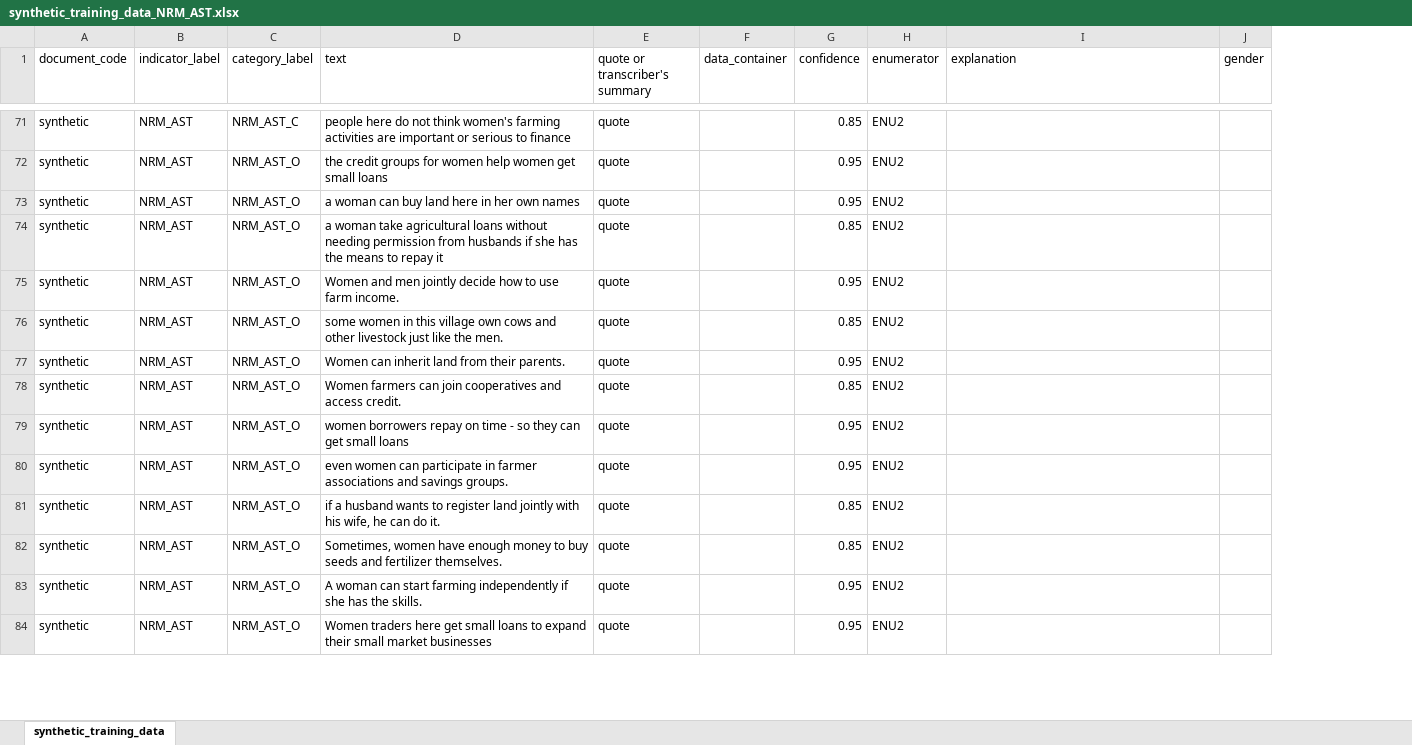
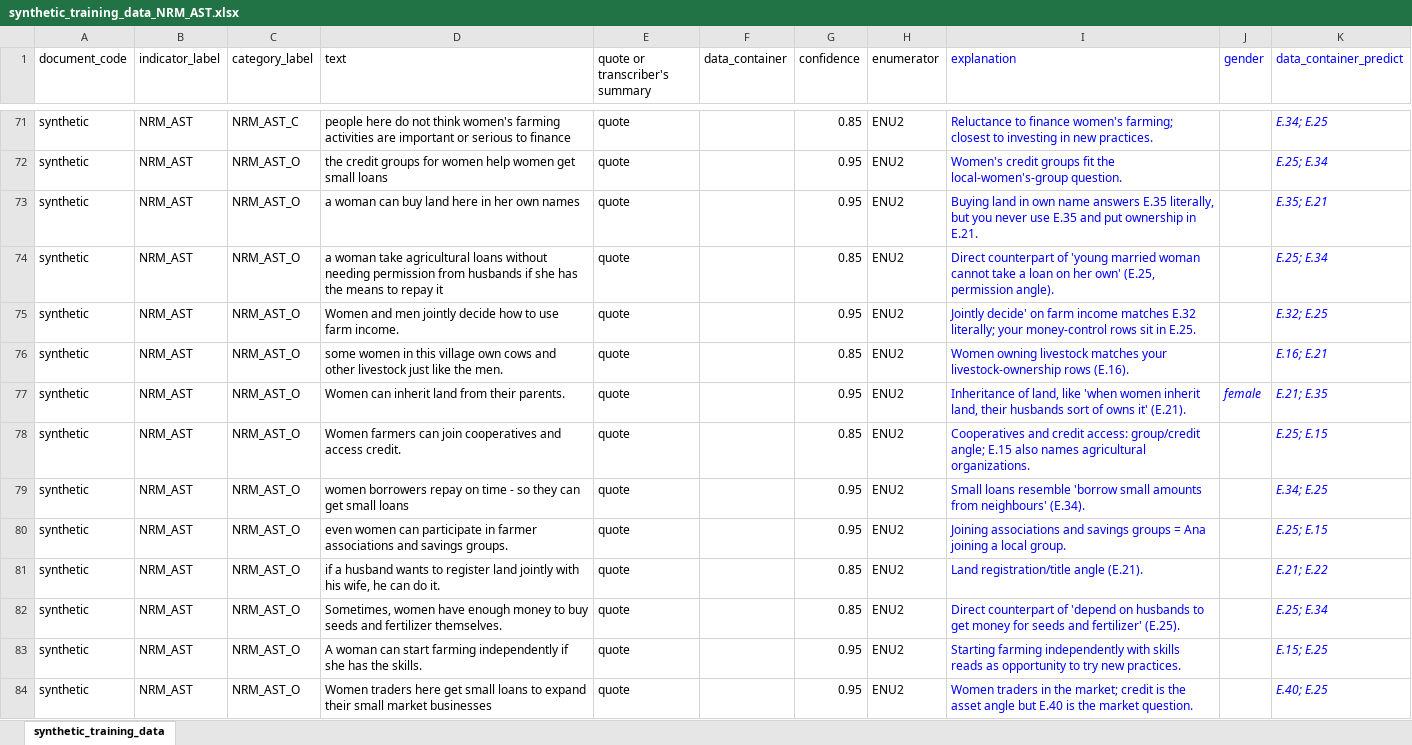
Before and after one commit to ElsLecoutere/Gendered-Dreams-and-Realities-GENNOVATE-ML, an Excel workbook: synthetic_training_data_NRM_AST.xlsx, sheet synthetic_training_data, drawn as a sheet; only a part is shown, gaps mark what is left out; values as stored, in another font and other column widths than the file's, no borders; the diff covers the shown part only; the diff names each change by its address in the sheet, - before the commit and + after, or states it on an @@ line.

Commit message:
missing data_container predicted in synthetic data NRM_AST

```diff
--- a/synthetic_training_data_NRM_AST.xlsx (sheet synthetic_training_data)
+++ b/synthetic_training_data_NRM_AST.xlsx (sheet synthetic_training_data)
+column K (data_container_predict), rows 71-84: E.34; E.25 | E.25; E.34 | E.35; E.21 | E.25; E.34 | E.32; E.25 | E.16; E.21 | E.21; E.35 | E.25; E.15 | E.34; E.25 | E.25; E.15 | E.21; E.22 | E.25; E.34 | E.15; E.25 | E.40; E.25
-I1:J1 text colour: black
+I1:J1 text colour: #0000FF
-I71 (explanation): (empty)
+I71 (explanation): Reluctance to finance women's farming; closest to investing in new practices.
-I72 (explanation): (empty)
+I72 (explanation): Women's credit groups fit the local-women's-group question.
-I73 (explanation): (empty)
+I73 (explanation): Buying land in own name answers E.35 literally, but you never use E.35 and put ownership in E.21.
-I74 (explanation): (empty)
+I74 (explanation): Direct counterpart of 'young married woman cannot take a loan on her own' (E.25, permission angle).
-I75 (explanation): (empty)
+I75 (explanation): Jointly decide' on farm income matches E.32 literally; your money-control rows sit in E.25.
-I76 (explanation): (empty)
+I76 (explanation): Women owning livestock matches your livestock-ownership rows (E.16).
-I77 (explanation): (empty)
+I77 (explanation): Inheritance of land, like 'when women inherit land, their husbands sort of owns it' (E.21).
-J77 (gender): (empty)
+J77 (gender): female
-I78 (explanation): (empty)
+I78 (explanation): Cooperatives and credit access: group/credit angle; E.15 also names agricultural organizations.
-I79 (explanation): (empty)
+I79 (explanation): Small loans resemble 'borrow small amounts from neighbours' (E.34).
-I80 (explanation): (empty)
+I80 (explanation): Joining associations and savings groups = Ana joining a local group.
-I81 (explanation): (empty)
+I81 (explanation): Land registration/title angle (E.21).
-I82 (explanation): (empty)
+I82 (explanation): Direct counterpart of 'depend on husbands to get money for seeds and fertilizer' (E.25).
-I83 (explanation): (empty)
+I83 (explanation): Starting farming independently with skills reads as opportunity to try new practices.
-I84 (explanation): (empty)
+I84 (explanation): Women traders in the market; credit is the asset angle but E.40 is the market question.
```
Also changed, not shown: 91 edited cells and cell formats elsewhere in this sheet, 1 other file.
